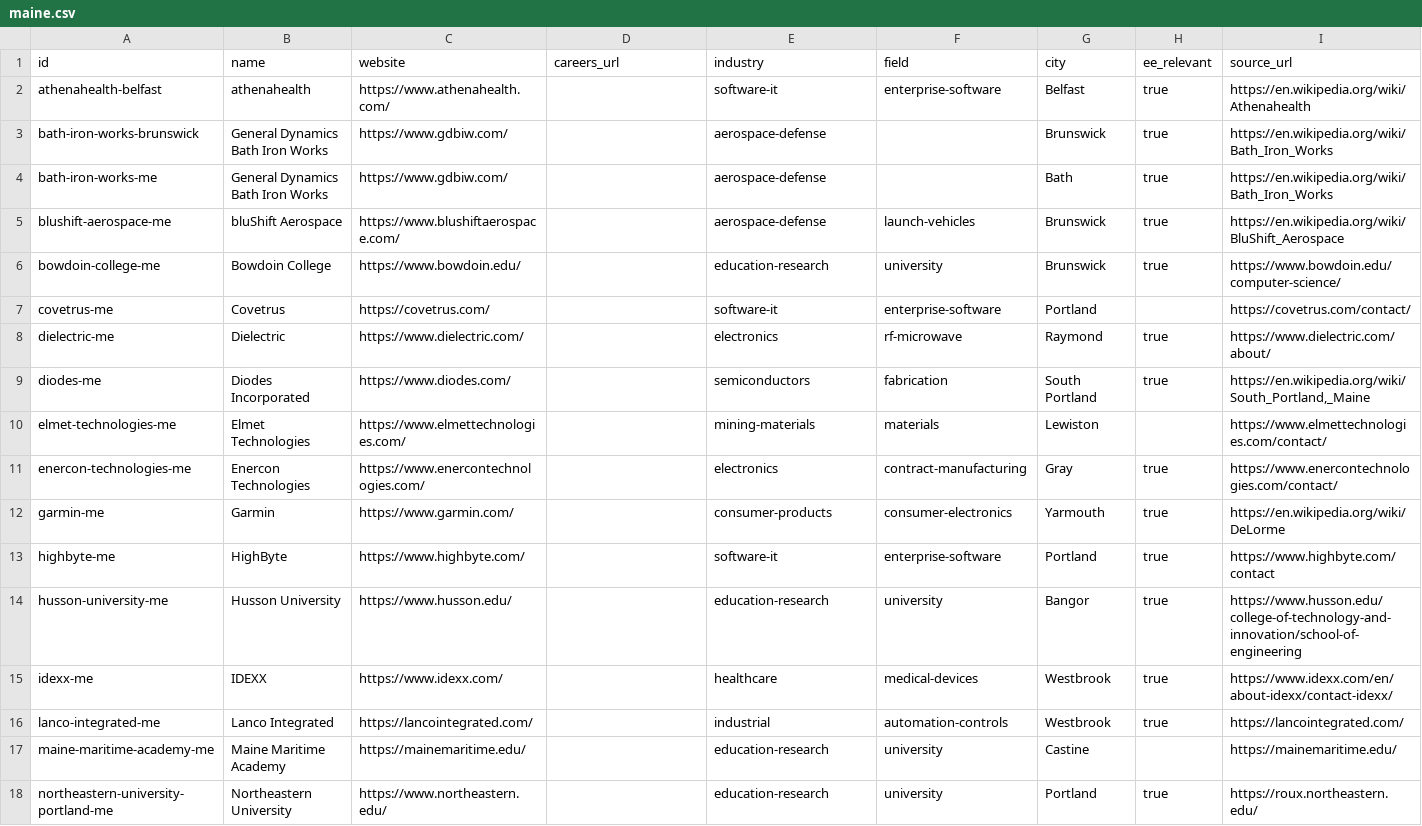
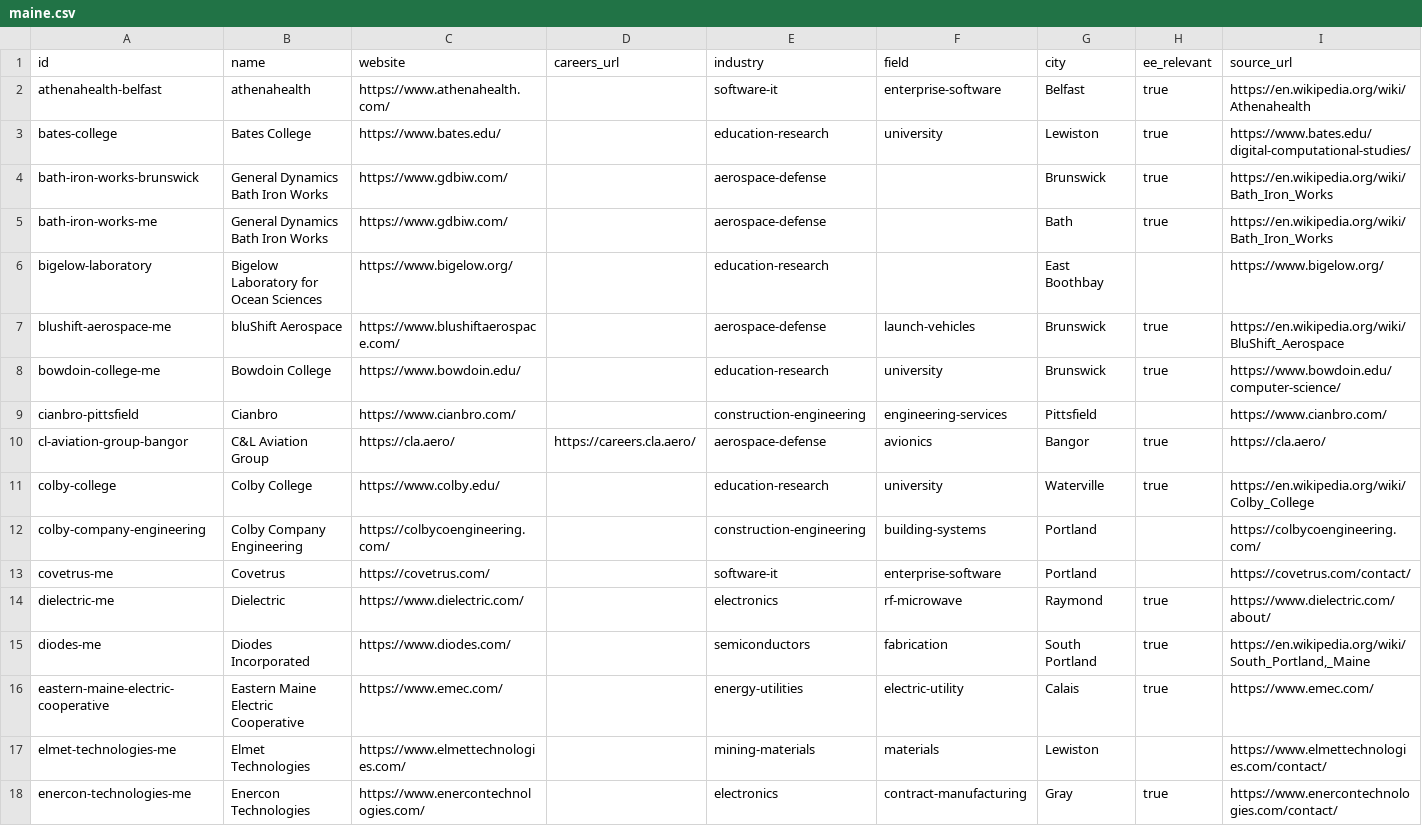
Before and after one commit to edwardasilva/company-lists, a CSV file: data/us/maine.csv, drawn as a sheet; only a part is shown; the shorter side is filled out with more unchanged rows; rows hold the shown columns only; the diff covers the shown part only; the diff names each change by its address in the sheet, - before the commit and + after, or states it on an @@ line.

```diff
--- a/data/us/maine.csv
+++ b/data/us/maine.csv
+row 3: bates-college | Bates College | https://www.bates.edu/ |  | education-research | university | Lewiston | true | https://www.bates.edu/digital-computational-studies/
+row 6: bigelow-laboratory | Bigelow Laboratory for Ocean Sciences | https://www.bigelow.org/ |  | education-research |  | East Boothbay |  | https://www.bigelow.org/
+row 9: cianbro-pittsfield | Cianbro | https://www.cianbro.com/ |  | construction-engineering | engineering-services | Pittsfield |  | https://www.cianbro.com/
+row 10: cl-aviation-group-bangor | C&L Aviation Group | https://cla.aero/ | https://careers.cla.aero/ | aerospace-defense | avionics | Bangor | true | https://cla.aero/
+row 11: colby-college | Colby College | https://www.colby.edu/ |  | education-research | university | Waterville | true | https://en.wikipedia.org/wiki/Colby_College
+row 12: colby-company-engineering | Colby Company Engineering | https://colbycoengineering.com/ |  | construction-engineering | building-systems | Portland |  | https://colbycoengineering.com/
+row 16: eastern-maine-electric-cooperative | Eastern Maine Electric Cooperative | https://www.emec.com/ |  | energy-utilities | electric-utility | Calais | true | https://www.emec.com/
```
Also changed, not shown: 13 added rows elsewhere in this file, data/us/illinois.csv, data/us/minnesota.csv, 47 other files.
